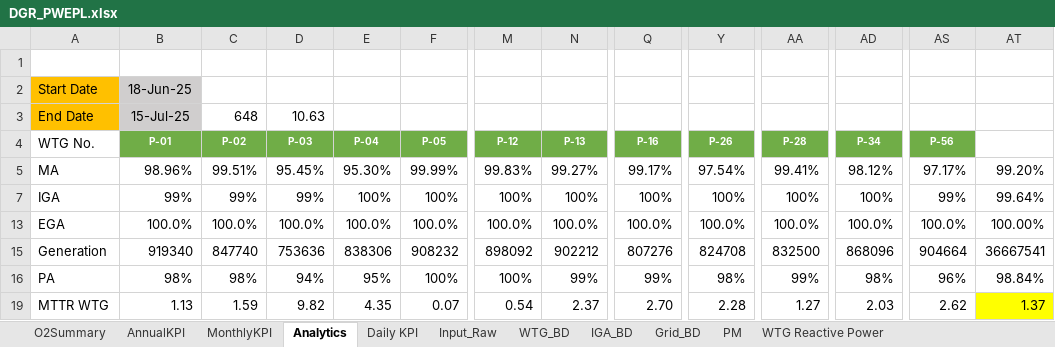
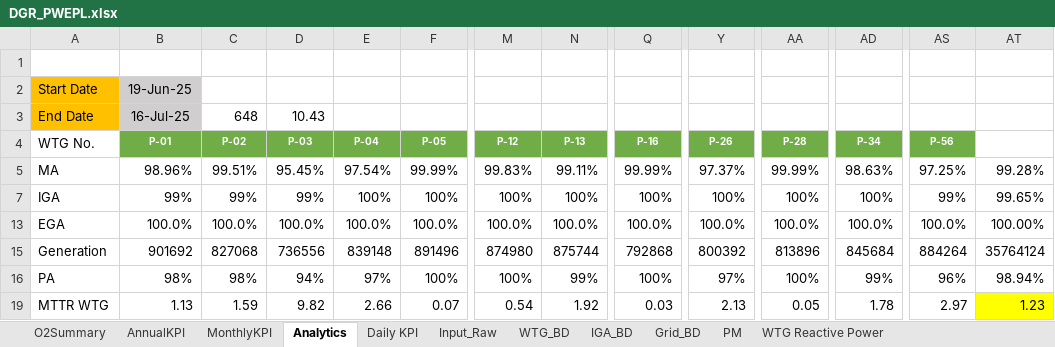
Before and after one commit to Awesome20225266/dgr-deviation-dashboard, an Excel workbook: DGR_Backup/DGR_PWEPL.xlsx, sheet Analytics, drawn as a sheet; only a part is shown, gaps mark what is left out; values as stored, in another font and other column widths than the file's, no borders; charts and pictures and conditional formats not drawn; removed rows and columns are numbered as before the commit, all else as after; rows hold the shown columns only; the diff covers the shown part only; the diff names each change by its address in the sheet, - before the commit and + after, or states it on an @@ line.

```diff
--- a/DGR_Backup/DGR_PWEPL.xlsx (sheet Analytics)
+++ b/DGR_Backup/DGR_PWEPL.xlsx (sheet Analytics)
-B2: 18-Jun-25
+B2: 19-Jun-25
-B3: 15-Jul-25
+B3: 16-Jul-25
-D3: 10.63
+D3: 10.43
-E5: 95.30%
+E5: 97.54%
-N5: 99.27%
+N5: 99.11%
-Q5: 99.17%
+Q5: 99.99%
-Y5: 97.54%
+Y5: 97.37%
-AA5: 99.41%
+AA5: 99.99%
-AD5: 98.12%
+AD5: 98.63%
-AS5: 97.17%
+AS5: 97.25%
-AT5: 99.20%
+AT5: 99.28%
-AT7: 99.64%
+AT7: 99.65%
-row 15: Generation | 919340 | 847740 | 753636 | 838306 | 908232 | 898092 | 902212 | 807276 | 824708 | 832500 | 868096 | 904664 | 36667541
+row 15: Generation | 901692 | 827068 | 736556 | 839148 | 891496 | 874980 | 875744 | 792868 | 800392 | 813896 | 845684 | 884264 | 35764124
-E16: 95%
+E16: 97%
-Q16: 99%
+Q16: 100%
-Y16: 98%
+Y16: 97%
-AA16: 99%
+AA16: 100%
-AD16: 98%
+AD16: 99%
-AT16: 98.84%
+AT16: 98.94%
-E19: 4.35
+E19: 2.66
-N19: 2.37
+N19: 1.92
-Q19: 2.70
+Q19: 0.03
-Y19: 2.28
+Y19: 2.13
-AA19: 1.27
+AA19: 0.05
-AD19: 2.03
+AD19: 1.78
-AS19: 2.62
+AS19: 2.97
-AT19: 1.37
+AT19: 1.23
```
Also changed, not shown: 1 added row, 1 removed row and 8 edited cells elsewhere in this sheet, sheet Input_Raw, sheet O2Summary, sheet WTG_BD, sheet WTG Reactive Power, sheet MonthlyKPI, sheet Daily KPI, 1 more sheet, hidden cells, charts or pictures, DGR_Backup/DGR_Ghatodi.xlsx, DGR_Backup/DGR_ISTS_Washi_Solar.xlsx, 14 other files.
